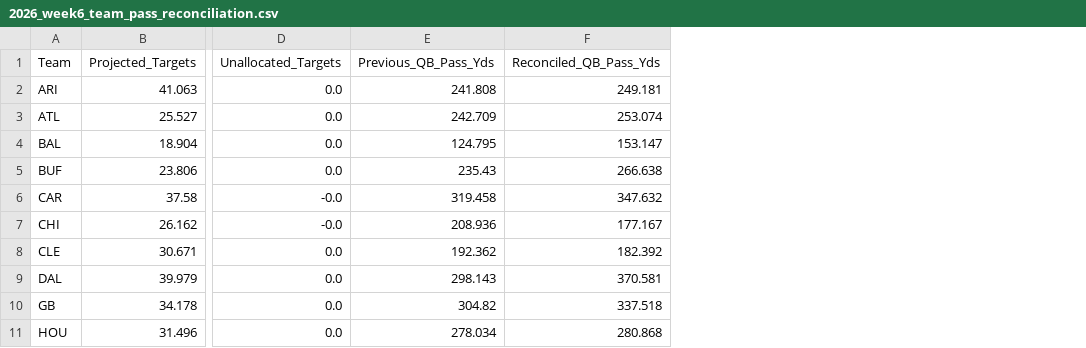
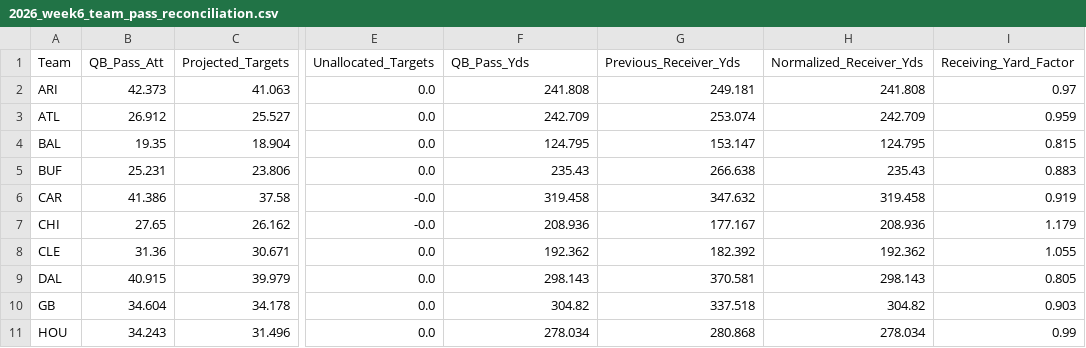
Before and after one commit to rosterxreport-cloud/roster-report-trade-analyzer, a CSV file: data/projections/2026_week6_team_pass_reconciliation.csv, drawn as a sheet; only a part is shown, gaps mark what is left out; addresses are those after the commit; the diff names each change by its address in the sheet, - before the commit and + after, or states it on an @@ line.

```diff
--- a/data/projections/2026_week6_team_pass_reconciliation.csv
+++ b/data/projections/2026_week6_team_pass_reconciliation.csv
+column B (QB_Pass_Att), rows 2-11: 42.373 | 26.912 | 19.35 | 25.231 | 41.386 | 27.65 | 31.36 | 40.915 | 34.604 | 34.243
+column H (Normalized_Receiver_Yds), rows 2-11: 241.808 | 242.709 | 124.795 | 235.43 | 319.458 | 208.936 | 192.362 | 298.143 | 304.82 | 278.034
+column I (Receiving_Yard_Factor), rows 2-11: 0.97 | 0.959 | 0.815 | 0.883 | 0.919 | 1.179 | 1.055 | 0.805 | 0.903 | 0.99
-F1: Previous_QB_Pass_Yds
+F1: QB_Pass_Yds
-G1: Reconciled_QB_Pass_Yds
+G1: Previous_Receiver_Yds
```
Also changed, not shown: data/projections/2026_week6_all_substack.csv, data/projections/2026_week6_qb_substack.csv, 3 other files.
